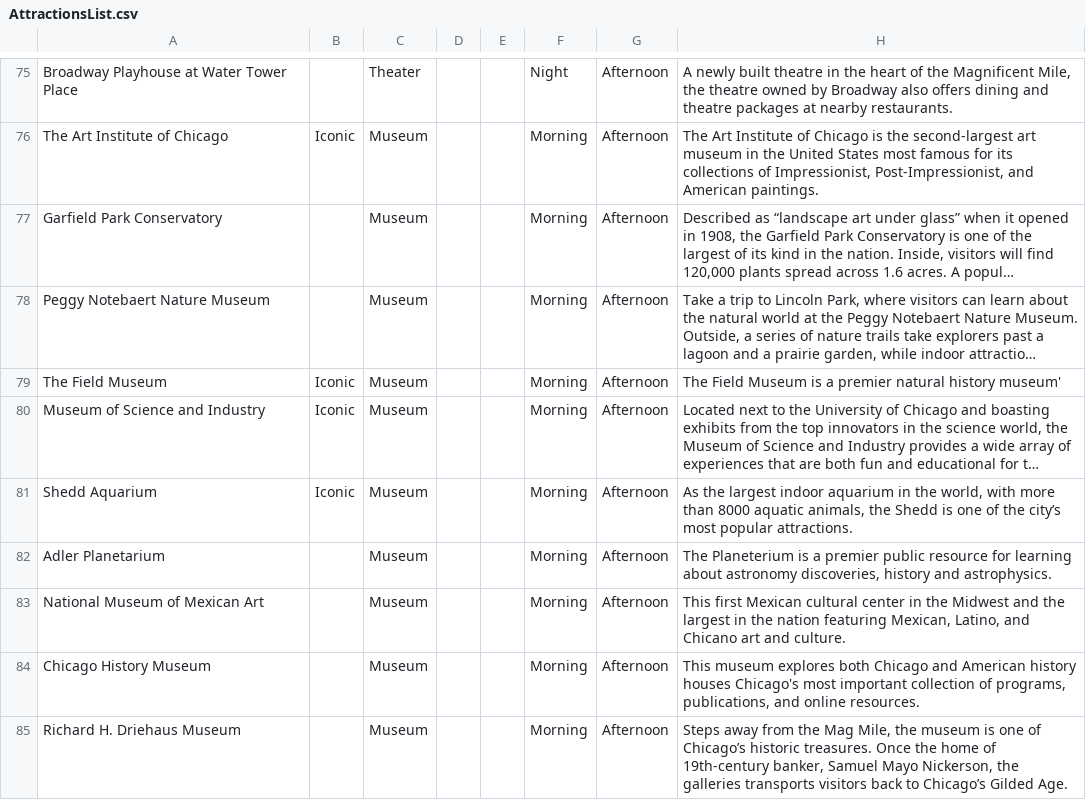
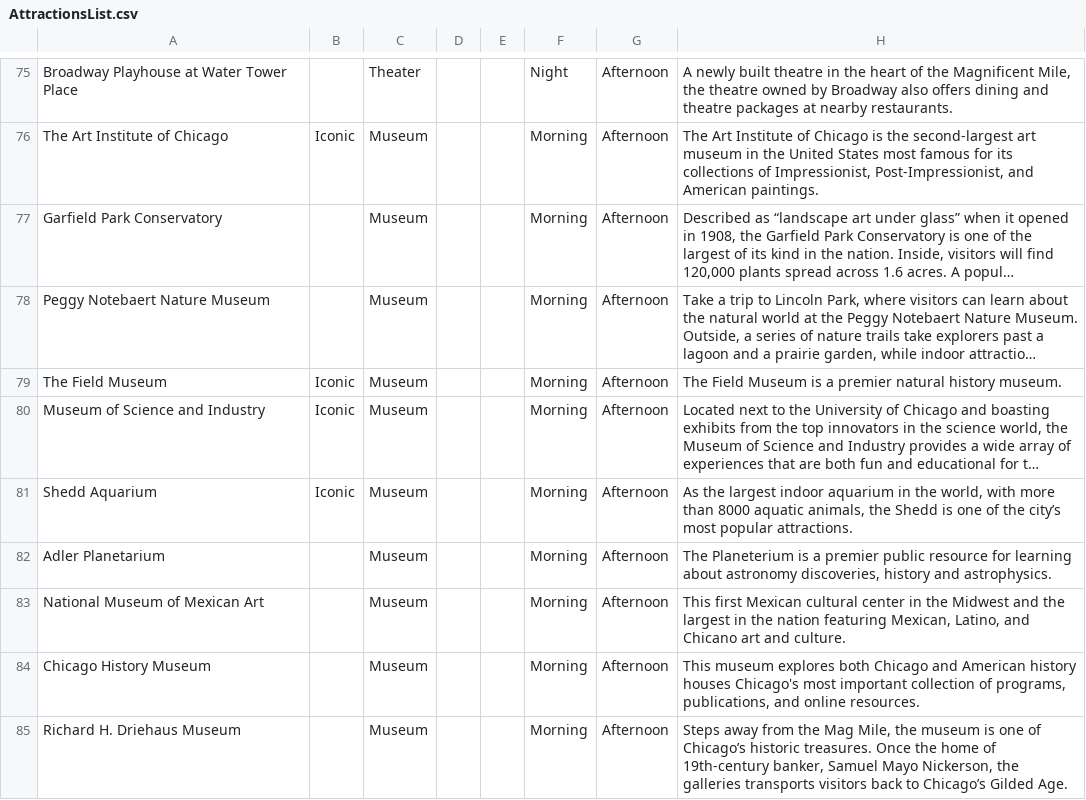
Before and after one commit to colson0804/travelbot, a CSV file: AttractionsList.csv, drawn as a sheet; only a part is shown, gaps mark what is left out; long unchanged cells end in …; the diff names each change by its address in the sheet, - before the commit and + after, or states it on an @@ line.

```diff
--- a/AttractionsList.csv
+++ b/AttractionsList.csv
-H79: …natural history museum'
+H79: …natural history museum.
```
Also changed, not shown: 37 other files.
